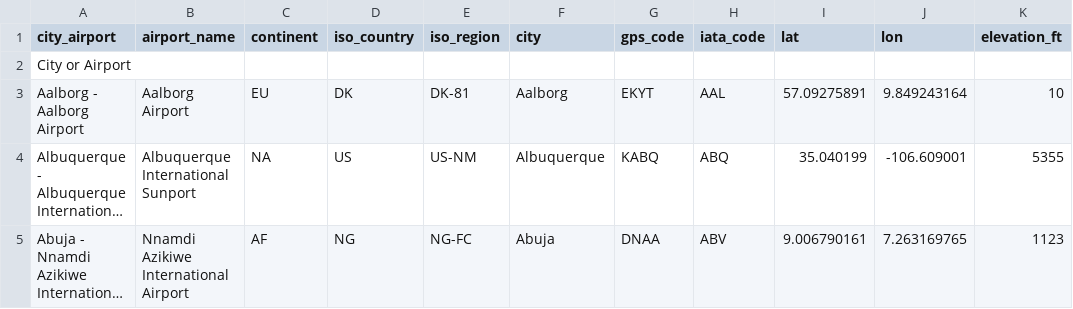
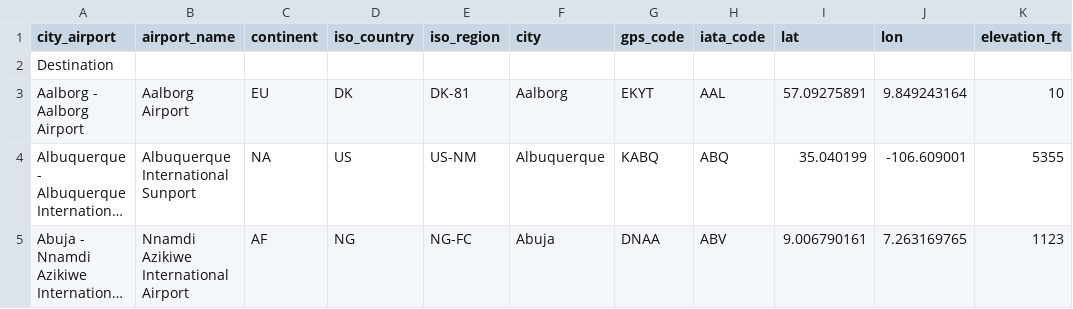
Before and after one commit to padofreo/smackbang, a CSV file: data/airport_codes.csv, drawn as a sheet; only a part is shown; long unchanged cells end in …; the diff names each change by its address in the sheet, - before the commit and + after, or states it on an @@ line.

```diff
--- a/data/airport_codes.csv
+++ b/data/airport_codes.csv
-A2 (city_airport): City or Airport
+A2 (city_airport): Destination
```
Also changed, not shown: 5 other files.
